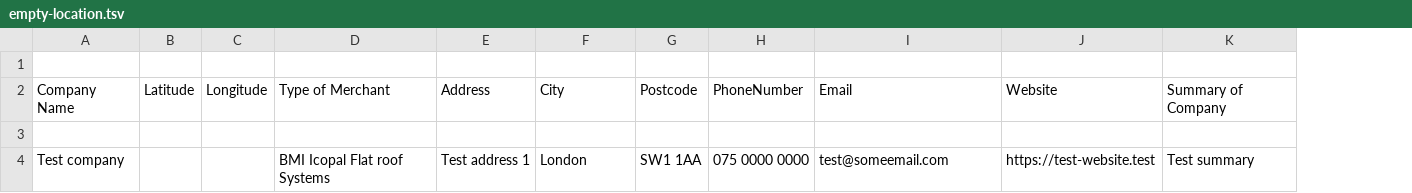
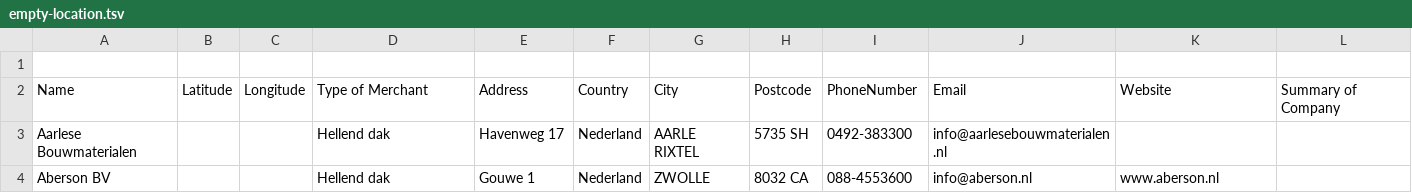
Before and after one commit to Abhishek29192/bmi-next, a TSV file: applications/dxb/libraries/contentful-upload/__tests__/data/empty-location.tsv, drawn as a sheet; removed rows and columns are numbered as before the commit, all else as after; the diff names each change by its address in the sheet, - before the commit and + after, or states it on an @@ line.

```diff
--- a/applications/dxb/libraries/contentful-upload/__tests__/data/empty-location.tsv
+++ b/applications/dxb/libraries/contentful-upload/__tests__/data/empty-location.tsv
-column A, row 2: Company Name
+column A, rows 2-3: Name | Aarlese Bouwmaterialen
+column F, rows 2-3: Country | Nederland
-row 3: (empty)
+row 3: Aarlese Bouwmaterialen |  |  | Hellend dak | Havenweg 17 | Nederland | AARLE RIXTEL | 5735 SH | 0492-383300 | info@aarlesebouwmaterialen.nl
-row 4: Test company |  |  | BMI Icopal Flat roof Systems | Test address 1 | London | SW1 1AA | 075 0000 0000 | test@someemail.com | https://test-website.test | Test summary
+row 4: Aberson BV |  |  | Hellend dak | Gouwe 1 | Nederland | ZWOLLE | 8032 CA | 088-4553600 | info@aberson.nl | www.aberson.nl
```
Also changed, not shown: applications/dxb/libraries/contentful-upload/__tests__/data/first-line-non-empty.tsv, applications/dxb/libraries/contentful-upload/__tests__/data/incorrect-header-line.tsv, 6 other files.
